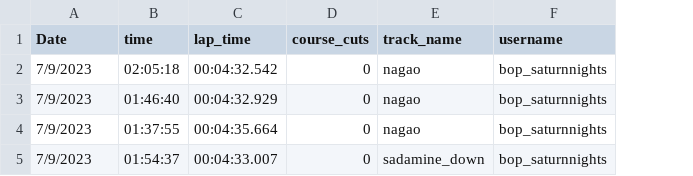
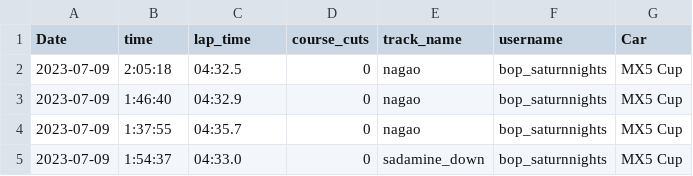
Before and after one commit to SgtTaco/adlists, a CSV file: assetto-corsa.csv, drawn as a sheet; the diff names each change by its address in the sheet, - before the commit and + after, or states it on an @@ line.

Commit message:
Update assetto-corsa.csv

```diff
--- a/assetto-corsa.csv
+++ b/assetto-corsa.csv
+column G (Car), rows 2-5: all MX5 Cup
-A2:A5 (Date): 7/9/2023
+A2:A5 (Date): 2023-07-09
-B2 (time): 02:05:18
+B2 (time): 2:05:18
-C2 (lap_time): 00:04:32.542
+C2 (lap_time): 04:32.5
-B3 (time): 01:46:40
+B3 (time): 1:46:40
-C3 (lap_time): 00:04:32.929
+C3 (lap_time): 04:32.9
-B4 (time): 01:37:55
+B4 (time): 1:37:55
-C4 (lap_time): 00:04:35.664
+C4 (lap_time): 04:35.7
-B5 (time): 01:54:37
+B5 (time): 1:54:37
-C5 (lap_time): 00:04:33.007
+C5 (lap_time): 04:33.0
```
